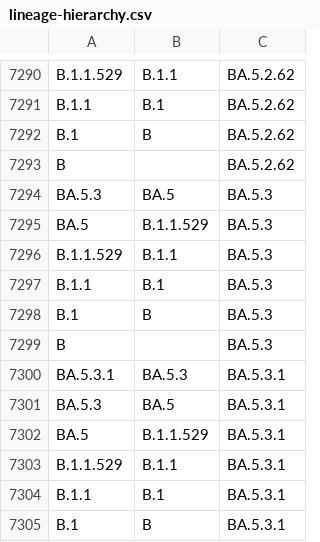
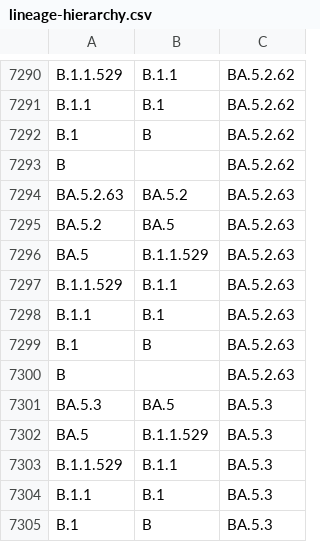
Before and after one commit to phac-nml/SARS-CoV-2-resources, a CSV file: lineage-hierarchy.csv, drawn as a sheet; only a part is shown, gaps mark what is left out; the shorter side is filled out with more unchanged rows.

Commit message:
updating hierarchy files

```diff
--- a/lineage-hierarchy.csv
+++ b/lineage-hierarchy.csv
@@ -7293,2 +7293,9 @@ B.1,B,BA.5.2.62
 B,,BA.5.2.62
+BA.5.2.63,BA.5.2,BA.5.2.63
+BA.5.2,BA.5,BA.5.2.63
+BA.5,B.1.1.529,BA.5.2.63
+B.1.1.529,B.1.1,BA.5.2.63
+B.1.1,B.1,BA.5.2.63
+B.1,B,BA.5.2.63
+B,,BA.5.2.63
 BA.5.3,BA.5,BA.5.3
```
Also changed, not shown: 3 other files.
